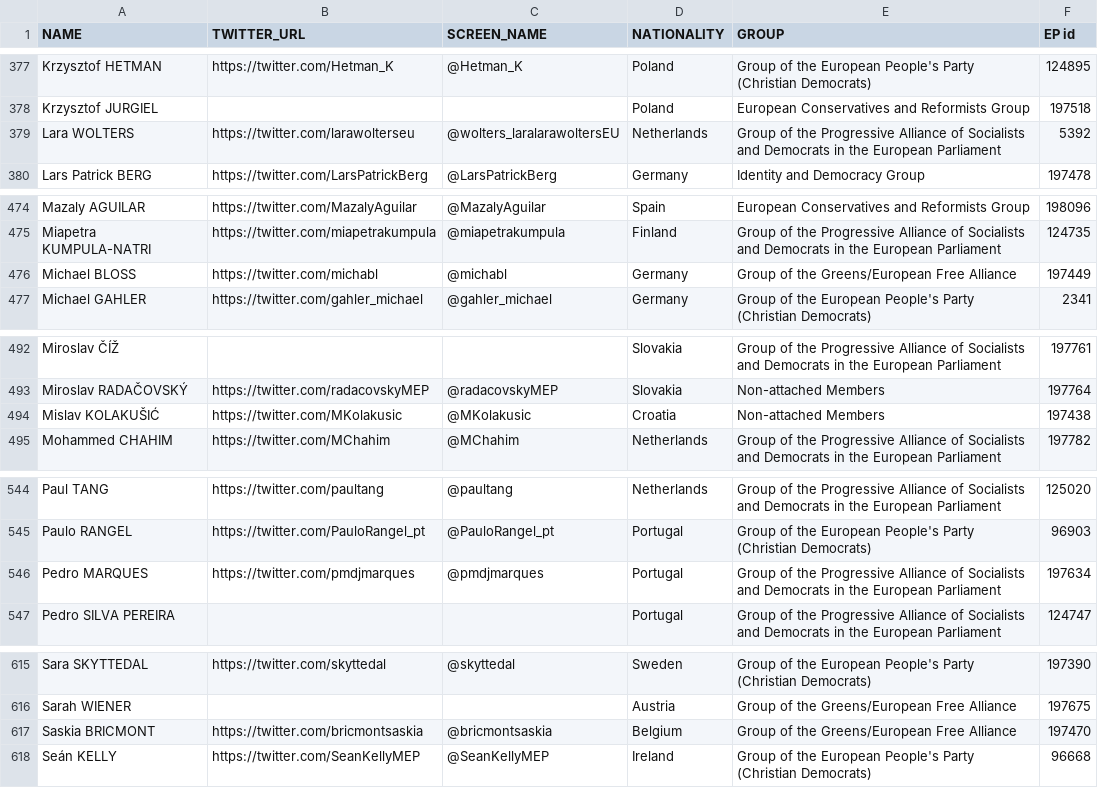
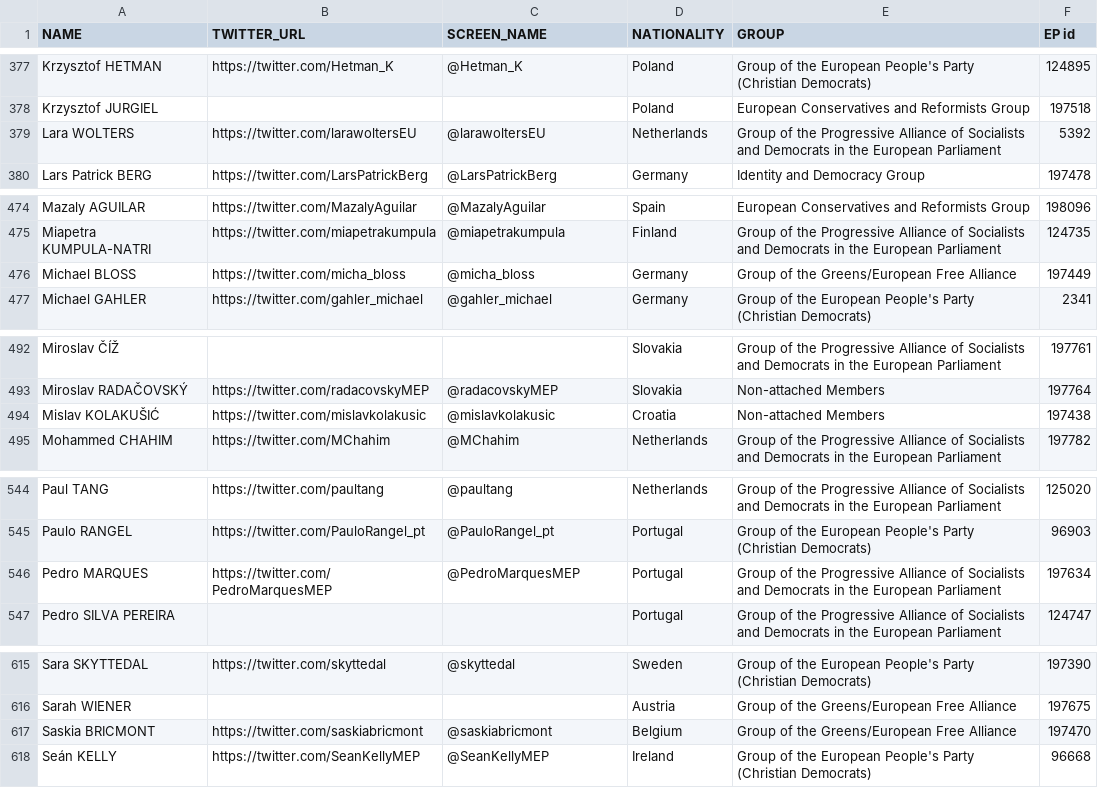
Before and after one commit to eliflab/European-Parliament-Open-Data, a CSV file: meps_full_list_with_twitter_accounts.csv, drawn as a sheet; only a part is shown, gaps mark what is left out; the diff covers the shown part only.

Commit message:
Update meps_full_list_with_twitter_accounts.csv
Fixed some handles

```diff
--- a/meps_full_list_with_twitter_accounts.csv
+++ b/meps_full_list_with_twitter_accounts.csv
@@ -378,3 +378,3 @@ Krzysztof HETMAN,https://twitter.com/Hetman_K,@Hetman_K,Poland,Group of the Euro
 Krzysztof JURGIEL,,,Poland,European Conservatives and Reformists Group,197518
-Lara WOLTERS,https://twitter.com/larawolterseu,@wolters_laralarawoltersEU,Netherlands,Group of the Progressive Alliance of Socialists and Democrats in the European Parliament,5392
+Lara WOLTERS,https://twitter.com/larawoltersEU,@larawoltersEU,Netherlands,Group of the Progressive Alliance of Socialists and Democrats in the European Parliament,5392
 Lars Patrick BERG,https://twitter.com/LarsPatrickBerg,@LarsPatrickBerg,Germany,Identity and Democracy Group,197478
@@ -475,3 +475,3 @@ Mazaly AGUILAR,https://twitter.com/MazalyAguilar,@MazalyAguilar,Spain,European C
 Miapetra KUMPULA-NATRI,https://twitter.com/miapetrakumpula,@miapetrakumpula,Finland,Group of the Progressive Alliance of Socialists and Democrats in the European Parliament,124735
-Michael BLOSS,https://twitter.com/michabl,@michabl,Germany,Group of the Greens/European Free Alliance,197449
+Michael BLOSS,https://twitter.com/micha_bloss,@micha_bloss,Germany,Group of the Greens/European Free Alliance,197449
 Michael GAHLER,https://twitter.com/gahler_michael,@gahler_michael,Germany,Group of the European People's Party (Christian Democrats),2341
@@ -493,3 +493,3 @@ Miroslav ČÍŽ,,,Slovakia,Group of the Progressive Alliance of Socialists and D
 Miroslav RADAČOVSKÝ,https://twitter.com/radacovskyMEP,@radacovskyMEP,Slovakia,Non-attached Members,197764
-Mislav KOLAKUŠIĆ,https://twitter.com/MKolakusic,@MKolakusic,Croatia,Non-attached Members,197438
+Mislav KOLAKUŠIĆ,https://twitter.com/mislavkolakusic,@mislavkolakusic,Croatia,Non-attached Members,197438
 Mohammed CHAHIM,https://twitter.com/MChahim,@MChahim,Netherlands,Group of the Progressive Alliance of Socialists and Democrats in the European Parliament,197782
@@ -545,3 +545,3 @@ Paul TANG,https://twitter.com/paultang,@paultang,Netherlands,Group of the Progre
 Paulo RANGEL,https://twitter.com/PauloRangel_pt,@PauloRangel_pt,Portugal,Group of the European People's Party (Christian Democrats),96903
-Pedro MARQUES,https://twitter.com/pmdjmarques,@pmdjmarques,Portugal,Group of the Progressive Alliance of Socialists and Democrats in the European Parliament,197634
+Pedro MARQUES,https://twitter.com/PedroMarquesMEP,@PedroMarquesMEP,Portugal,Group of the Progressive Alliance of Socialists and Democrats in the European Parliament,197634
 Pedro SILVA PEREIRA,,,Portugal,Group of the Progressive Alliance of Socialists and Democrats in the European Parliament,124747
@@ -616,3 +616,3 @@ Sara SKYTTEDAL,https://twitter.com/skyttedal,@skyttedal,Sweden,Group of the Euro
 Sarah WIENER,,,Austria,Group of the Greens/European Free Alliance,197675
-Saskia BRICMONT,https://twitter.com/bricmontsaskia,@bricmontsaskia,Belgium,Group of the Greens/European Free Alliance,197470
+Saskia BRICMONT,https://twitter.com/saskiabricmont,@saskiabricmont,Belgium,Group of the Greens/European Free Alliance,197470
 Seán KELLY,https://twitter.com/SeanKellyMEP,@SeanKellyMEP,Ireland,Group of the European People's Party (Christian Democrats),96668
```
Also changed, not shown: 14 edited cells elsewhere in this file.
